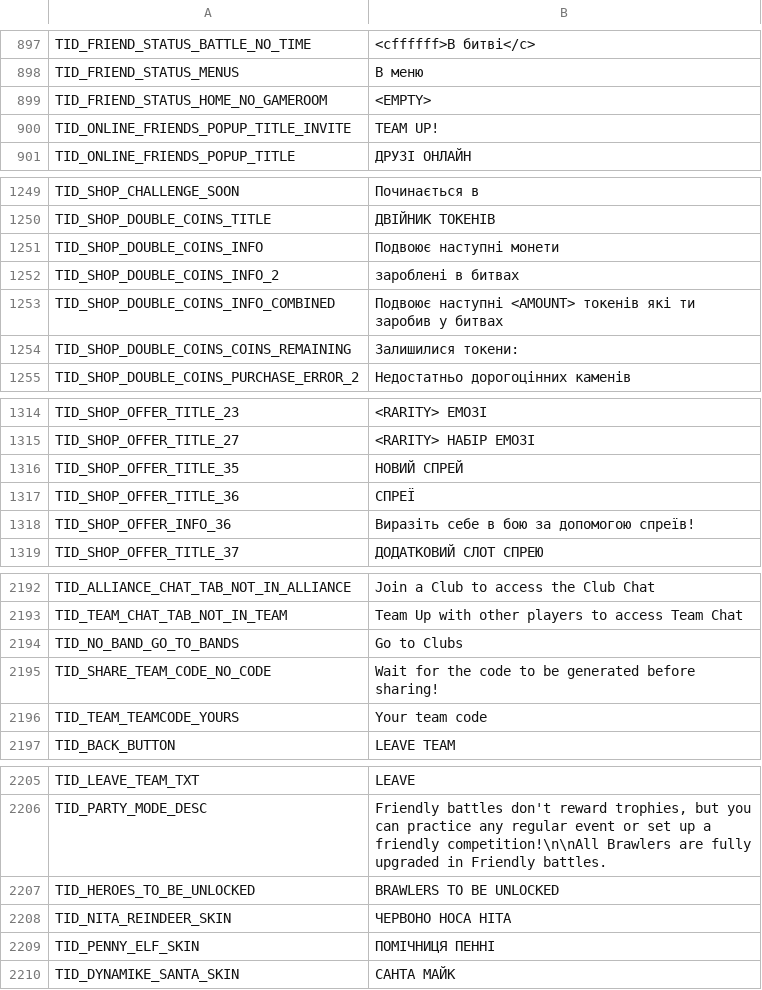
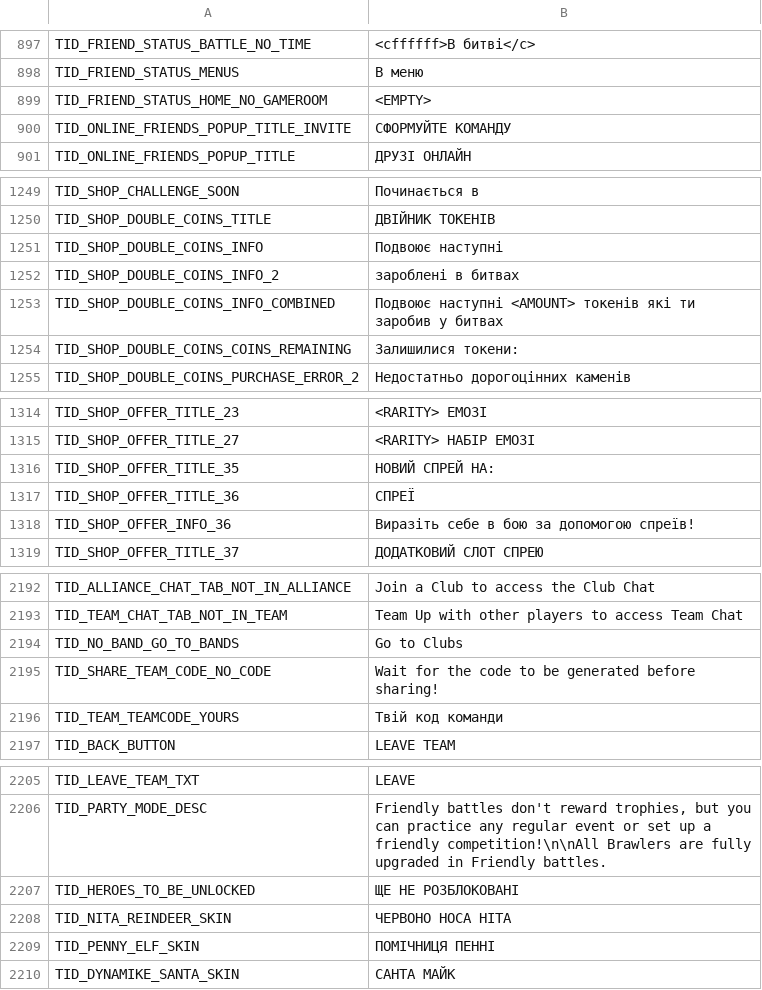
Before and after one commit to Yura3313/UkrainianStars, a CSV file: assets/localization/texts.csv, drawn as a sheet; only a part is shown, gaps mark what is left out; the diff covers the shown part only.

```diff
--- a/assets/localization/texts.csv
+++ b/assets/localization/texts.csv
@@ -899,3 +899,3 @@ TID_FRIEND_STATUS_MENUS,В меню
 TID_FRIEND_STATUS_HOME_NO_GAMEROOM,<EMPTY>
-TID_ONLINE_FRIENDS_POPUP_TITLE_INVITE,TEAM UP!
+TID_ONLINE_FRIENDS_POPUP_TITLE_INVITE,СФОРМУЙТЕ КОМАНДУ
 TID_ONLINE_FRIENDS_POPUP_TITLE,ДРУЗІ ОНЛАЙН
@@ -1250,3 +1250,3 @@ TID_SHOP_CHALLENGE_SOON,Починається в
 TID_SHOP_DOUBLE_COINS_TITLE,ДВІЙНИК ТОКЕНІВ
-TID_SHOP_DOUBLE_COINS_INFO,Подвоює наступні монети
+TID_SHOP_DOUBLE_COINS_INFO,Подвоює наступні
 TID_SHOP_DOUBLE_COINS_INFO_2,зароблені в битвах
@@ -1315,3 +1315,3 @@ TID_SHOP_OFFER_TITLE_23,<RARITY> ЕМОЗІ
 TID_SHOP_OFFER_TITLE_27,<RARITY> НАБІР ЕМОЗІ
-TID_SHOP_OFFER_TITLE_35,НОВИЙ СПРЕЙ
+TID_SHOP_OFFER_TITLE_35,НОВИЙ СПРЕЙ НА:
 TID_SHOP_OFFER_TITLE_36,СПРЕЇ
@@ -2195,3 +2195,3 @@ TID_NO_BAND_GO_TO_BANDS,Go to Clubs
 TID_SHARE_TEAM_CODE_NO_CODE,Wait for the code to be generated before sharing!
-TID_TEAM_TEAMCODE_YOURS,Your team code
+TID_TEAM_TEAMCODE_YOURS,Твій код команди
 TID_BACK_BUTTON,LEAVE TEAM
@@ -2206,3 +2206,3 @@ TID_LEAVE_TEAM_TXT,LEAVE
 TID_PARTY_MODE_DESC,"Friendly battles don't reward trophies, but you can practice any regular event or set up a friendly competition!\n\nAll Brawlers are fully upgraded in Friendly battles."
-TID_HEROES_TO_BE_UNLOCKED,BRAWLERS TO BE UNLOCKED
+TID_HEROES_TO_BE_UNLOCKED,ЩЕ НЕ РОЗБЛОКОВАНІ
 TID_NITA_REINDEER_SKIN,ЧЕРВОНО НОСА НІТА
```
Also changed, not shown: 25 edited cells elsewhere in this file.
